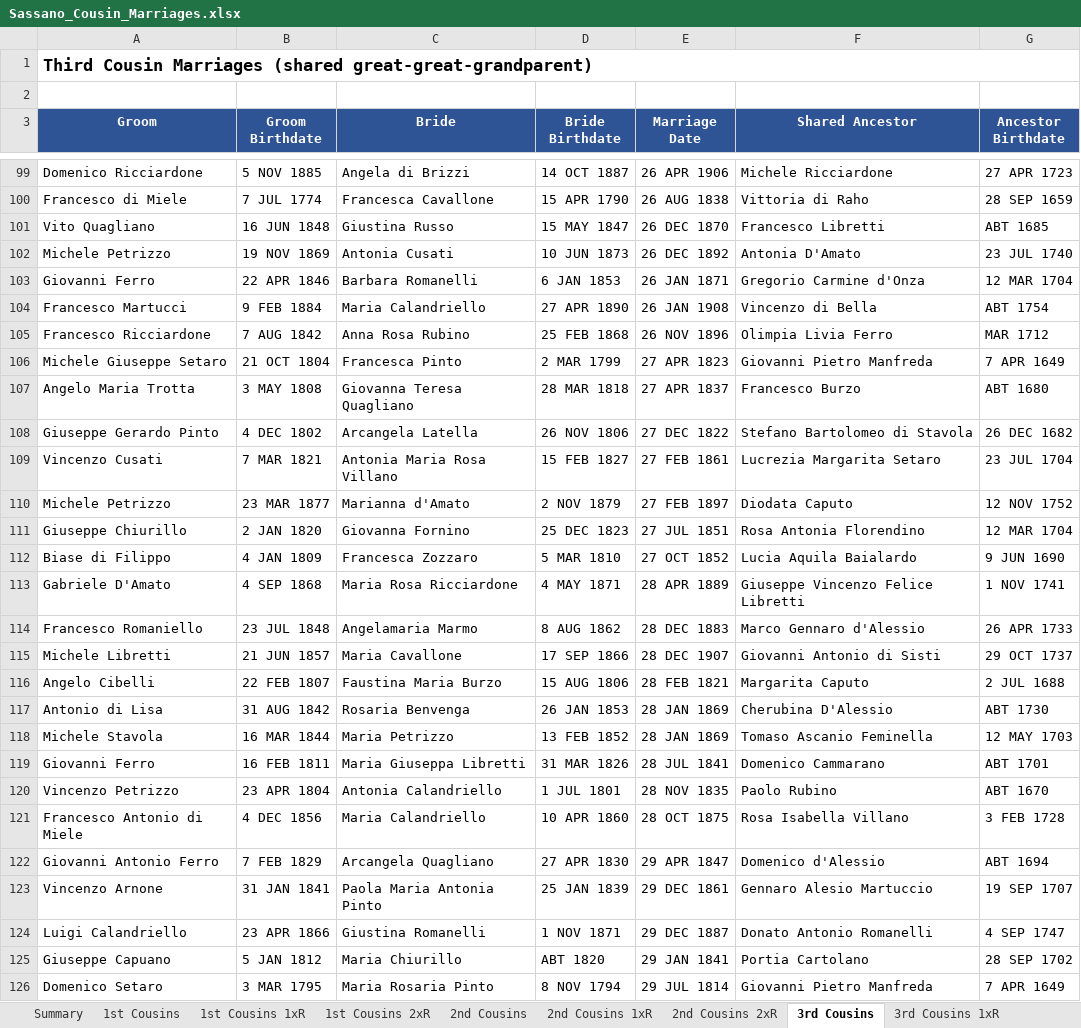
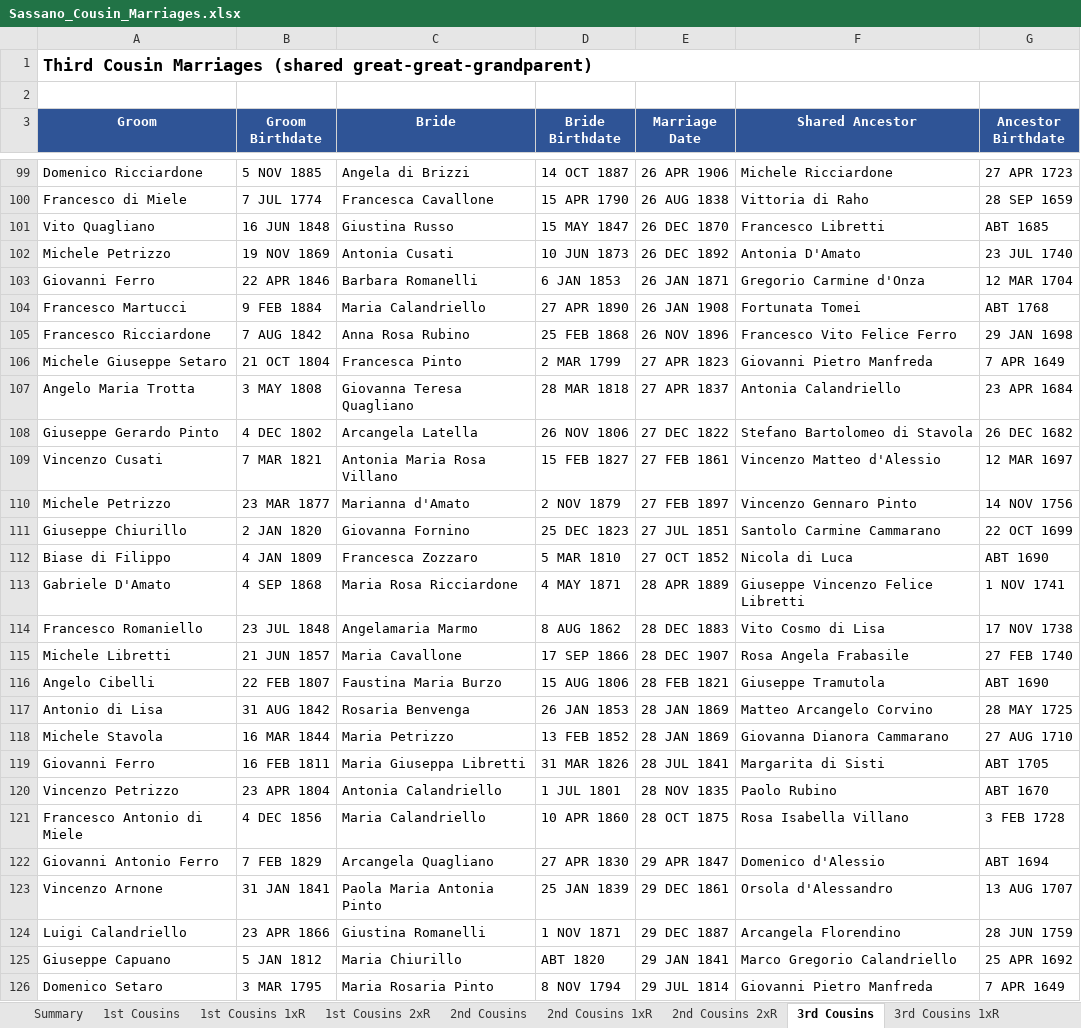
Before and after one commit to johncavallone/sassanochicago, an Excel workbook: assets/downloads/Sassano_Cousin_Marriages.xlsx, sheet 3rd Cousins, drawn as a sheet; only a part is shown, gaps mark what is left out; values as stored, in another font and other column widths than the file's, no borders; the diff covers the shown part only; the diff names each change by its address in the sheet, - before the commit and + after, or states it on an @@ line.

```diff
--- a/assets/downloads/Sassano_Cousin_Marriages.xlsx (sheet 3rd Cousins)
+++ b/assets/downloads/Sassano_Cousin_Marriages.xlsx (sheet 3rd Cousins)
-F104 (Shared Ancestor): Vincenzo di Bella
+F104 (Shared Ancestor): Fortunata Tomei
-G104 (Ancestor Birthdate): ABT 1754
+G104 (Ancestor Birthdate): ABT 1768
-F105 (Shared Ancestor): Olimpia Livia Ferro
+F105 (Shared Ancestor): Francesco Vito Felice Ferro
-G105 (Ancestor Birthdate): MAR 1712
+G105 (Ancestor Birthdate): 29 JAN 1698
-F107 (Shared Ancestor): Francesco Burzo
+F107 (Shared Ancestor): Antonia Calandriello
-G107 (Ancestor Birthdate): ABT 1680
+G107 (Ancestor Birthdate): 23 APR 1684
-F109 (Shared Ancestor): Lucrezia Margarita Setaro
+F109 (Shared Ancestor): Vincenzo Matteo d'Alessio
-G109 (Ancestor Birthdate): 23 JUL 1704
+G109 (Ancestor Birthdate): 12 MAR 1697
-F110 (Shared Ancestor): Diodata Caputo
+F110 (Shared Ancestor): Vincenzo Gennaro Pinto
-G110 (Ancestor Birthdate): 12 NOV 1752
+G110 (Ancestor Birthdate): 14 NOV 1756
-F111 (Shared Ancestor): Rosa Antonia Florendino
+F111 (Shared Ancestor): Santolo Carmine Cammarano
-G111 (Ancestor Birthdate): 12 MAR 1704
+G111 (Ancestor Birthdate): 22 OCT 1699
-F112 (Shared Ancestor): Lucia Aquila Baialardo
+F112 (Shared Ancestor): Nicola di Luca
-G112 (Ancestor Birthdate): 9 JUN 1690
+G112 (Ancestor Birthdate): ABT 1690
-F114 (Shared Ancestor): Marco Gennaro d'Alessio
+F114 (Shared Ancestor): Vito Cosmo di Lisa
-G114 (Ancestor Birthdate): 26 APR 1733
+G114 (Ancestor Birthdate): 17 NOV 1738
-F115 (Shared Ancestor): Giovanni Antonio di Sisti
+F115 (Shared Ancestor): Rosa Angela Frabasile
-G115 (Ancestor Birthdate): 29 OCT 1737
+G115 (Ancestor Birthdate): 27 FEB 1740
-F116 (Shared Ancestor): Margarita Caputo
+F116 (Shared Ancestor): Giuseppe Tramutola
-G116 (Ancestor Birthdate): 2 JUL 1688
+G116 (Ancestor Birthdate): ABT 1690
-F117 (Shared Ancestor): Cherubina D'Alessio
+F117 (Shared Ancestor): Matteo Arcangelo Corvino
-G117 (Ancestor Birthdate): ABT 1730
+G117 (Ancestor Birthdate): 28 MAY 1725
-F118 (Shared Ancestor): Tomaso Ascanio Feminella
+F118 (Shared Ancestor): Giovanna Dianora Cammarano
-G118 (Ancestor Birthdate): 12 MAY 1703
+G118 (Ancestor Birthdate): 27 AUG 1710
-F119 (Shared Ancestor): Domenico Cammarano
+F119 (Shared Ancestor): Margarita di Sisti
-G119 (Ancestor Birthdate): ABT 1701
+G119 (Ancestor Birthdate): ABT 1705
-F123 (Shared Ancestor): Gennaro Alesio Martuccio
+F123 (Shared Ancestor): Orsola d'Alessandro
-G123 (Ancestor Birthdate): 19 SEP 1707
+G123 (Ancestor Birthdate): 13 AUG 1707
-F124 (Shared Ancestor): Donato Antonio Romanelli
+F124 (Shared Ancestor): Arcangela Florendino
-G124 (Ancestor Birthdate): 4 SEP 1747
+G124 (Ancestor Birthdate): 28 JUN 1759
-F125 (Shared Ancestor): Portia Cartolano
+F125 (Shared Ancestor): Marco Gregorio Calandriello
-G125 (Ancestor Birthdate): 28 SEP 1702
+G125 (Ancestor Birthdate): 25 APR 1692
```
Also changed, not shown: 115 edited cells elsewhere in this sheet, sheet 4th Cousins, sheet 3rd Cousins 1xR, sheet 2nd Cousins 1xR, sheet 2nd Cousins, sheet Chicago Cousin Marriages, sheet 1st Cousins, 5 more sheets, formulas that keep their value, 7 other files.
